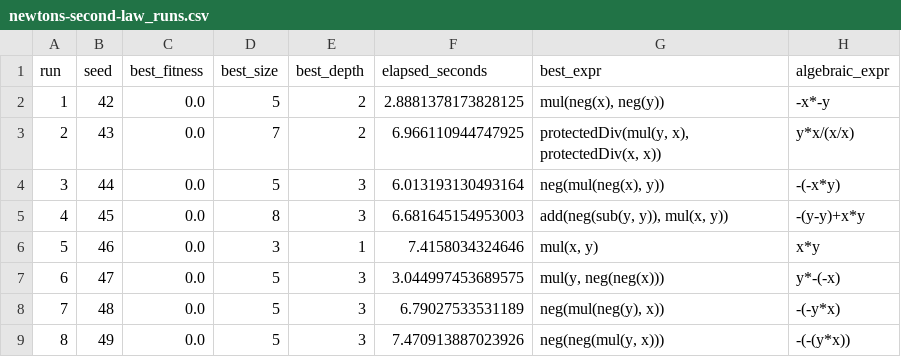
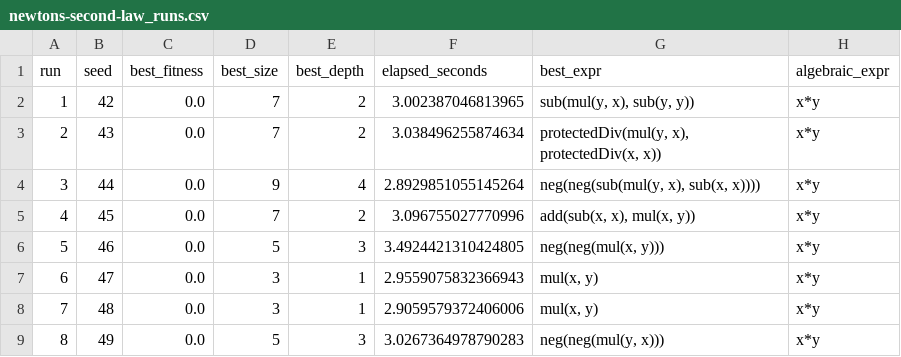
Before and after one commit to LucasMacieel/symbolic-regression, a CSV file: results/logs/newtons-second-law_runs.csv, drawn as a sheet; only a part is shown; the diff covers the shown part only.

```diff
--- a/results/logs/newtons-second-law_runs.csv
+++ b/results/logs/newtons-second-law_runs.csv
@@ -1,9 +1,9 @@
 run,seed,best_fitness,best_size,best_depth,elapsed_seconds,best_expr,algebraic_expr
-1,42,0.0,5,2,2.8881378173828125,"mul(neg(x), neg(y))",-x*-y
-2,43,0.0,7,2,6.966110944747925,"protectedDiv(mul(y, x), protectedDiv(x, x))",y*x/(x/x)
-3,44,0.0,5,3,6.013193130493164,"neg(mul(neg(x), y))",-(-x*y)
-4,45,0.0,8,3,6.681645154953003,"add(neg(sub(y, y)), mul(x, y))",-(y-y)+x*y
-5,46,0.0,3,1,7.4158034324646,"mul(x, y)",x*y
-6,47,0.0,5,3,3.044997453689575,"mul(y, neg(neg(x)))",y*-(-x)
-7,48,0.0,5,3,6.79027533531189,"neg(mul(neg(y), x))",-(-y*x)
-8,49,0.0,5,3,7.470913887023926,"neg(neg(mul(y, x)))",-(-(y*x))
+1,42,0.0,7,2,3.002387046813965,"sub(mul(y, x), sub(y, y))",x*y
+2,43,0.0,7,2,3.038496255874634,"protectedDiv(mul(y, x), protectedDiv(x, x))",x*y
+3,44,0.0,9,4,2.8929851055145264,"neg(neg(sub(mul(y, x), sub(x, x))))",x*y
+4,45,0.0,7,2,3.096755027770996,"add(sub(x, x), mul(x, y))",x*y
+5,46,0.0,5,3,3.4924421310424805,"neg(neg(mul(x, y)))",x*y
+6,47,0.0,3,1,2.9559075832366943,"mul(x, y)",x*y
+7,48,0.0,3,1,2.9059579372406006,"mul(x, y)",x*y
+8,49,0.0,5,3,3.0267364978790283,"neg(neg(mul(y, x)))",x*y
```
Also changed, not shown: 76 edited cells elsewhere in this file, results/logs/newtons-gravity_runs.csv, 39 other files.
